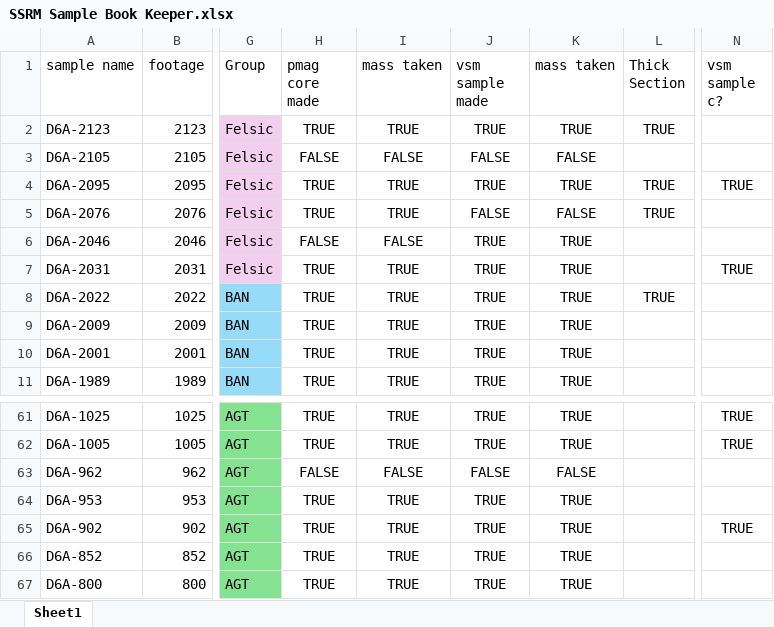
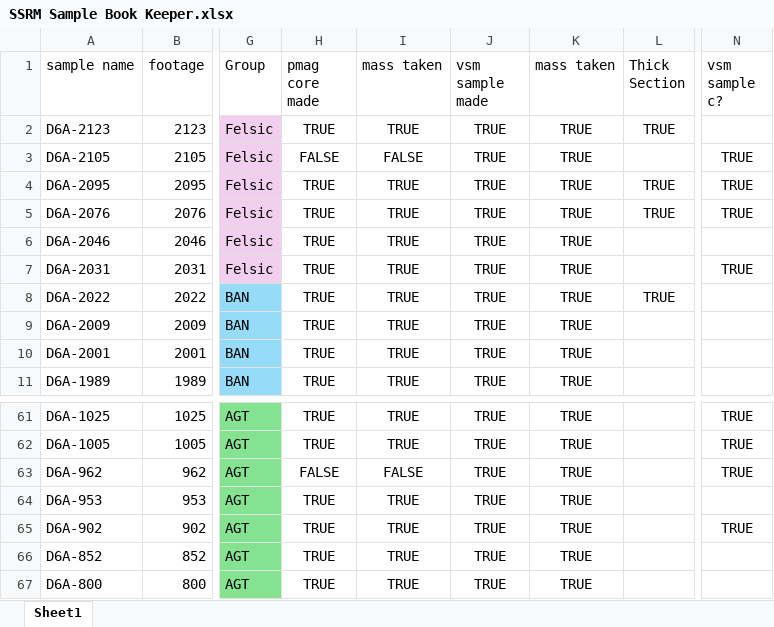
Before and after one commit to Institute-for-Rock-Magnetism/2026_SSRM_Duluth_Complex, an Excel workbook: SSRM Sample Book Keeper.xlsx, sheet Sheet1, drawn as a sheet; only a part is shown, gaps mark what is left out; values as stored, in another font and other column widths than the file's, no borders; the diff names each change by its address in the sheet, - before the commit and + after, or states it on an @@ line.

Commit message:
7/9 book keeper update

```diff
--- a/SSRM Sample Book Keeper.xlsx (sheet Sheet1)
+++ b/SSRM Sample Book Keeper.xlsx (sheet Sheet1)
-J3 (vsm sample made): FALSE
+J3 (vsm sample made): TRUE
-K3 (mass taken): FALSE
+K3 (mass taken): TRUE
-N3 (vsm sample c?): (empty)
+N3 (vsm sample c?): TRUE
-J5 (vsm sample made): FALSE
+J5 (vsm sample made): TRUE
-K5 (mass taken): FALSE
+K5 (mass taken): TRUE
-N5 (vsm sample c?): (empty)
+N5 (vsm sample c?): TRUE
-H6 (pmag core made): FALSE
+H6 (pmag core made): TRUE
-I6 (mass taken): FALSE
+I6 (mass taken): TRUE
-J63 (vsm sample made): FALSE
+J63 (vsm sample made): TRUE
-K63 (mass taken): FALSE
+K63 (mass taken): TRUE
-N63 (vsm sample c?): (empty)
+N63 (vsm sample c?): TRUE
```
Also changed, not shown: 1 other file.
